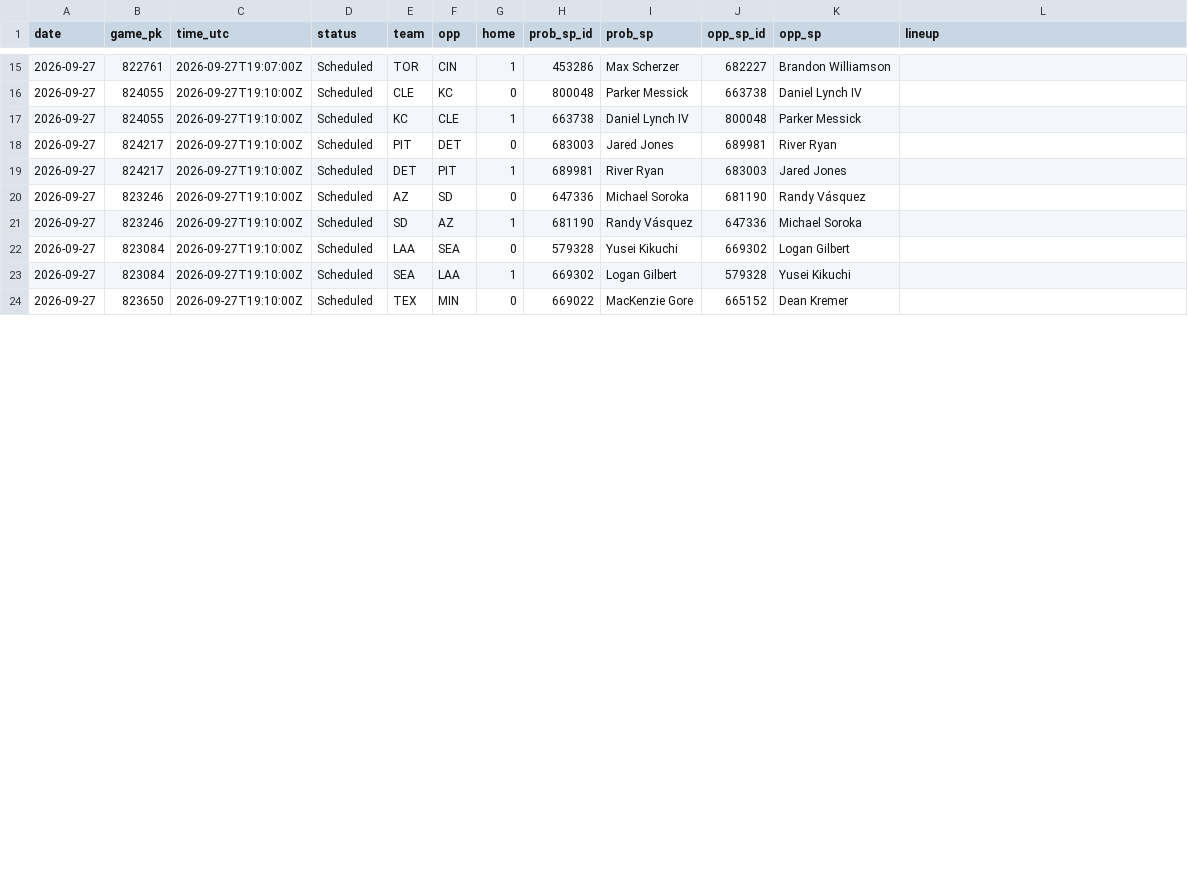
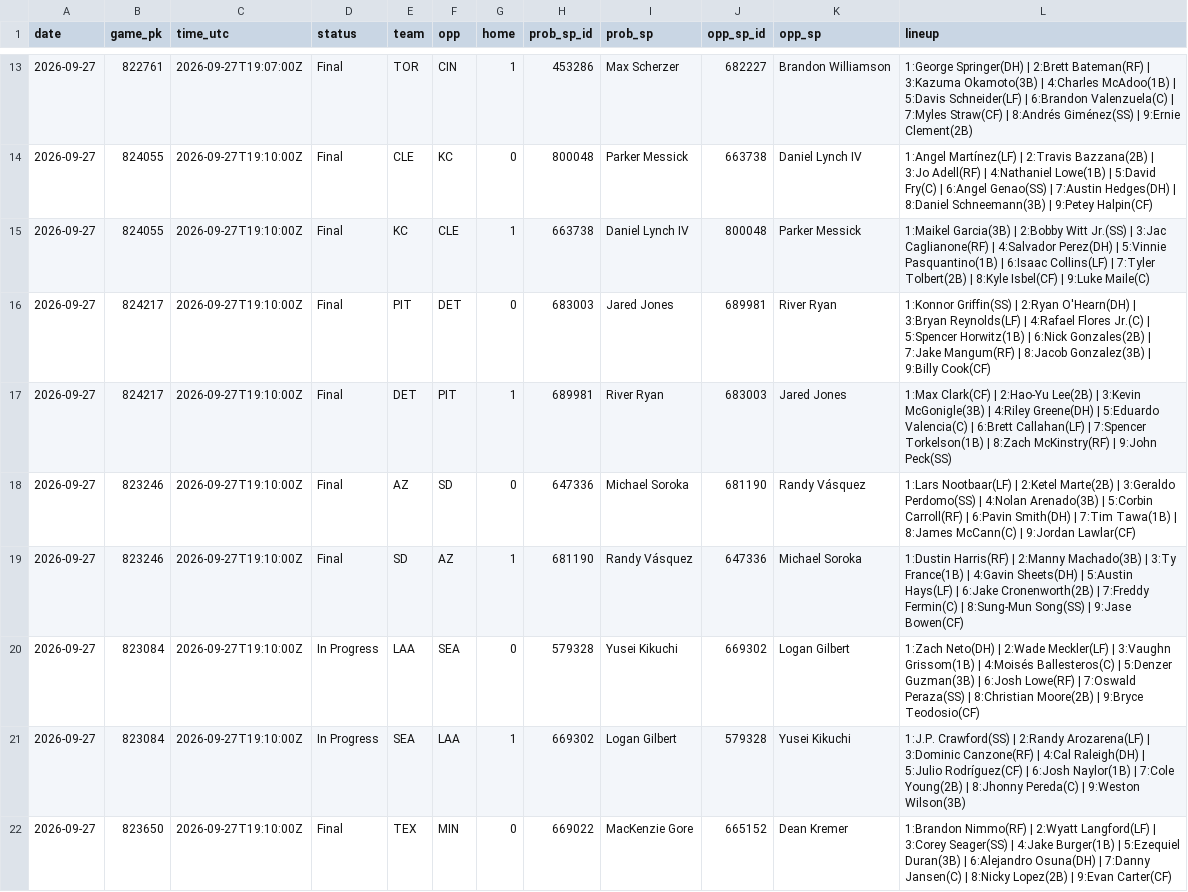
Before and after one commit to coinflipatm/ud-mlb-data, a CSV file: data/schedule/2026-09-27.csv, drawn as a sheet; only a part is shown, gaps mark what is left out; the diff covers the shown part only.

```diff
--- a/data/schedule/2026-09-27.csv
+++ b/data/schedule/2026-09-27.csv
@@ -15,10 +13,10 @@ date,game_pk,time_utc,status,team,opp,home,prob_sp_id,prob_sp,opp_sp_id,opp_sp,l
-2026-09-27,822761,2026-09-27T19:07:00Z,Scheduled,TOR,CIN,1,453286,Max Scherzer,682227,Brandon Williamson,
-2026-09-27,824055,2026-09-27T19:10:00Z,Scheduled,CLE,KC,0,800048,Parker Messick,663738,Daniel Lynch IV,
-2026-09-27,824055,2026-09-27T19:10:00Z,Scheduled,KC,CLE,1,663738,Daniel Lynch IV,800048,Parker Messick,
-2026-09-27,824217,2026-09-27T19:10:00Z,Scheduled,PIT,DET,0,683003,Jared Jones,689981,River Ryan,
-2026-09-27,824217,2026-09-27T19:10:00Z,Scheduled,DET,PIT,1,689981,River Ryan,683003,Jared Jones,
-2026-09-27,823246,2026-09-27T19:10:00Z,Scheduled,AZ,SD,0,647336,Michael Soroka,681190,Randy Vásquez,
-2026-09-27,823246,2026-09-27T19:10:00Z,Scheduled,SD,AZ,1,681190,Randy Vásquez,647336,Michael Soroka,
-2026-09-27,823084,2026-09-27T19:10:00Z,Scheduled,LAA,SEA,0,579328,Yusei Kikuchi,669302,Logan Gilbert,
-2026-09-27,823084,2026-09-27T19:10:00Z,Scheduled,SEA,LAA,1,669302,Logan Gilbert,579328,Yusei Kikuchi,
-2026-09-27,823650,2026-09-27T19:10:00Z,Scheduled,TEX,MIN,0,669022,MacKenzie Gore,665152,Dean Kremer,
+2026-09-27,822761,2026-09-27T19:07:00Z,Final,TOR,CIN,1,453286,Max Scherzer,682227,Brandon Williamson,1:George Springer(DH) | 2:Brett Bateman(RF) | 3:Kazuma Okamoto(3B) | 4:Charles McAdoo(1B) | 5:Davis Schneider(LF) | 6:Brandon Valenzuela(C) | 7:Myles Straw(CF) | 8:Andrés Giménez(SS) | 9:Ernie Clement(2B)
+2026-09-27,824055,2026-09-27T19:10:00Z,Final,CLE,KC,0,800048,Parker Messick,663738,Daniel Lynch IV,1:Angel Martínez(LF) | 2:Travis Bazzana(2B) | 3:Jo Adell(RF) | 4:Nathaniel Lowe(1B) | 5:David Fry(C) | 6:Angel Genao(SS) | 7:Austin Hedges(DH) | 8:Daniel Schneemann(3B) | 9:Petey Halpin(CF)
+2026-09-27,824055,2026-09-27T19:10:00Z,Final,KC,CLE,1,663738,Daniel Lynch IV,800048,Parker Messick,1:Maikel Garcia(3B) | 2:Bobby Witt Jr.(SS) | 3:Jac Caglianone(RF) | 4:Salvador Perez(DH) | 5:Vinnie Pasquantino(1B) | 6:Isaac Collins(LF) | 7:Tyler Tolbert(2B) | 8:Kyle Isbel(CF) | 9:Luke Maile(C)
+2026-09-27,824217,2026-09-27T19:10:00Z,Final,PIT,DET,0,683003,Jared Jones,689981,River Ryan,1:Konnor Griffin(SS) | 2:Ryan O'Hearn(DH) | 3:Bryan Reynolds(LF) | 4:Rafael Flores Jr.(C) | 5:Spencer Horwitz(1B) | 6:Nick Gonzales(2B) | 7:Jake Mangum(RF) | 8:Jacob Gonzalez(3B) | 9:Billy Cook(CF)
+2026-09-27,824217,2026-09-27T19:10:00Z,Final,DET,PIT,1,689981,River Ryan,683003,Jared Jones,1:Max Clark(CF) | 2:Hao-Yu Lee(2B) | 3:Kevin McGonigle(3B) | 4:Riley Greene(DH) | 5:Eduardo Valencia(C) | 6:Brett Callahan(LF) | 7:Spencer Torkelson(1B) | 8:Zach McKinstry(RF) | 9:John Peck(SS)
+2026-09-27,823246,2026-09-27T19:10:00Z,Final,AZ,SD,0,647336,Michael Soroka,681190,Randy Vásquez,1:Lars Nootbaar(LF) | 2:Ketel Marte(2B) | 3:Geraldo Perdomo(SS) | 4:Nolan Arenado(3B) | 5:Corbin Carroll(RF) | 6:Pavin Smith(DH) | 7:Tim Tawa(1B) | 8:James McCann(C) | 9:Jordan Lawlar(CF)
+2026-09-27,823246,2026-09-27T19:10:00Z,Final,SD,AZ,1,681190,Randy Vásquez,647336,Michael Soroka,1:Dustin Harris(RF) | 2:Manny Machado(3B) | 3:Ty France(1B) | 4:Gavin Sheets(DH) | 5:Austin Hays(LF) | 6:Jake Cronenworth(2B) | 7:Freddy Fermin(C) | 8:Sung-Mun Song(SS) | 9:Jase Bowen(CF)
+2026-09-27,823084,2026-09-27T19:10:00Z,In Progress,LAA,SEA,0,579328,Yusei Kikuchi,669302,Logan Gilbert,1:Zach Neto(DH) | 2:Wade Meckler(LF) | 3:Vaughn Grissom(1B) | 4:Moisés Ballesteros(C) | 5:Denzer Guzman(3B) | 6:Josh Lowe(RF) | 7:Oswald Peraza(SS) | 8:Christian Moore(2B) | 9:Bryce Teodosio(CF)
+2026-09-27,823084,2026-09-27T19:10:00Z,In Progress,SEA,LAA,1,669302,Logan Gilbert,579328,Yusei Kikuchi,1:J.P. Crawford(SS) | 2:Randy Arozarena(LF) | 3:Dominic Canzone(RF) | 4:Cal Raleigh(DH) | 5:Julio Rodríguez(CF) | 6:Josh Naylor(1B) | 7:Cole Young(2B) | 8:Jhonny Pereda(C) | 9:Weston Wilson(3B)
+2026-09-27,823650,2026-09-27T19:10:00Z,Final,TEX,MIN,0,669022,MacKenzie Gore,665152,Dean Kremer,1:Brandon Nimmo(RF) | 2:Wyatt Langford(LF) | 3:Corey Seager(SS) | 4:Jake Burger(1B) | 5:Ezequiel Duran(3B) | 6:Alejandro Osuna(DH) | 7:Danny Jansen(C) | 8:Nicky Lopez(2B) | 9:Evan Carter(CF)
```
Also changed, not shown: 4 added rows, 4 removed rows and 44 edited cells elsewhere in this file.
